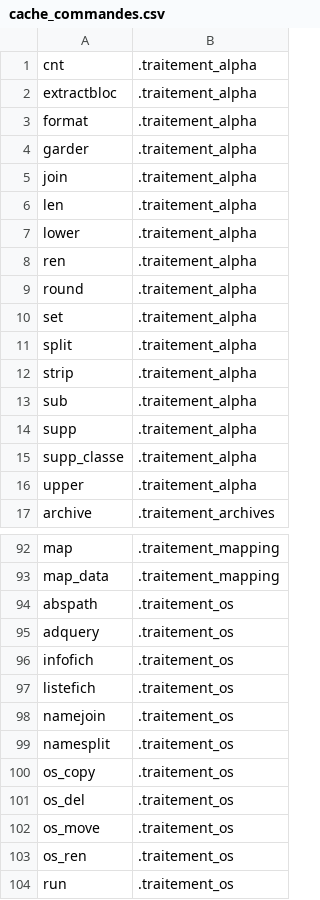
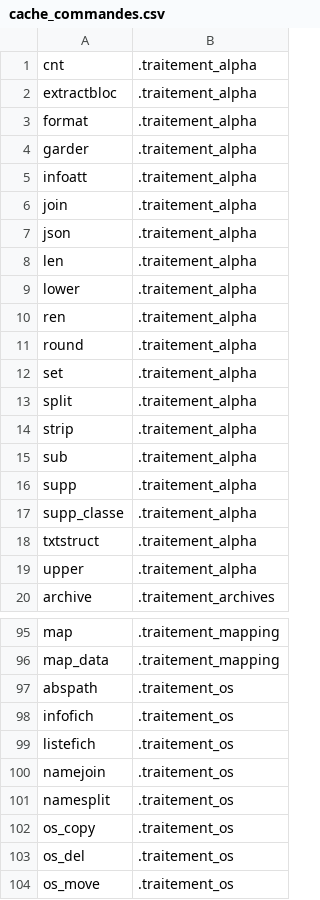
Before and after one commit to service-GCT-EMS/pyetl, a CSV file: pyetl/moteur/fonctions/cache_commandes.csv, drawn as a sheet; only a part is shown, gaps mark what is left out; the shorter side is filled out with more unchanged rows.

```diff
--- a/pyetl/moteur/fonctions/cache_commandes.csv
+++ b/pyetl/moteur/fonctions/cache_commandes.csv
@@ -4,3 +4,5 @@ format;.traitement_alpha
 garder;.traitement_alpha
+infoatt;.traitement_alpha
 join;.traitement_alpha
+json;.traitement_alpha
 len;.traitement_alpha
@@ -15,2 +17,3 @@ supp;.traitement_alpha
 supp_classe;.traitement_alpha
+txtstruct;.traitement_alpha
 upper;.traitement_alpha
@@ -94,3 +97,2 @@ map_data;.traitement_mapping
 abspath;.traitement_os
-adquery;.traitement_os
 infofich;.traitement_os
```
Also changed, not shown: pyetl/formats/db/cache_databases.csv, pyetl/formats/fichiers/cache_readers.csv, 21 other files.
